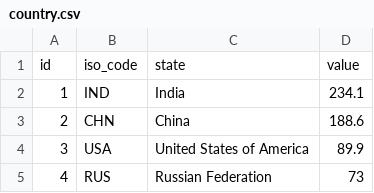
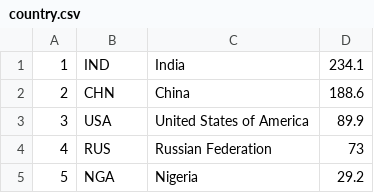
Before and after one commit to nama-gatsuo/Leaves, a CSV file: bin/data/country.csv, drawn as a sheet; only a part is shown; the shorter side is filled out with more unchanged rows; the diff names each change by its address in the sheet, - before the commit and + after, or states it on an @@ line.

```diff
--- a/bin/data/country.csv
+++ b/bin/data/country.csv
-row 1: id | iso_code | state | value
```
Also changed, not shown: 2 other files.
